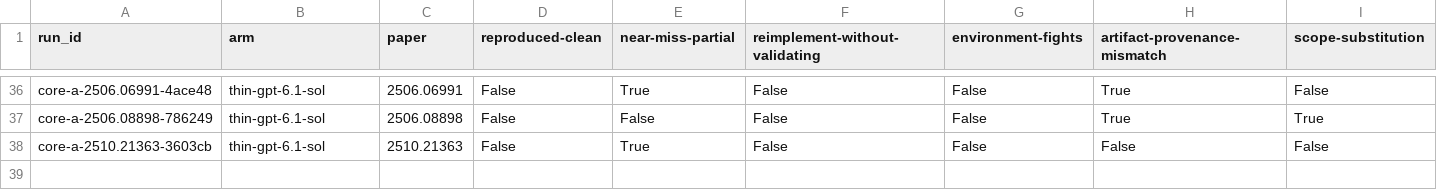
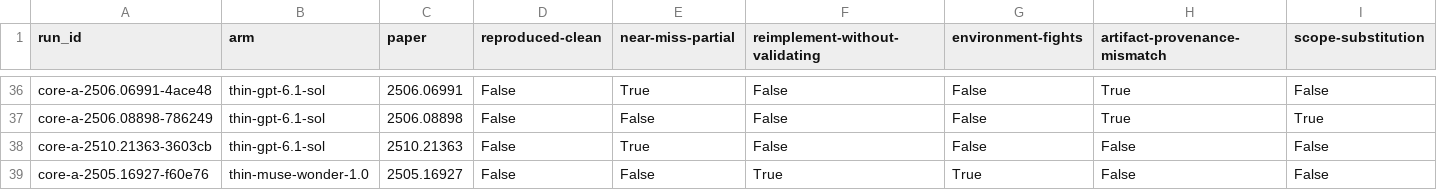
Before and after one commit to mithils3/reprocli, a CSV file: rebuttal/results/frontier/failure_modes.csv, drawn as a sheet; only a part is shown, gaps mark what is left out; rows hold the shown columns only; the diff names each change by its address in the sheet, - before the commit and + after, or states it on an @@ line.

```diff
--- a/rebuttal/results/frontier/failure_modes.csv
+++ b/rebuttal/results/frontier/failure_modes.csv
+row 39: core-a-2505.16927-f60e76 | thin-muse-wonder-1.0 | 2505.16927 | False | False | True | True | False | False
```
Also changed, not shown: 8 other files.
